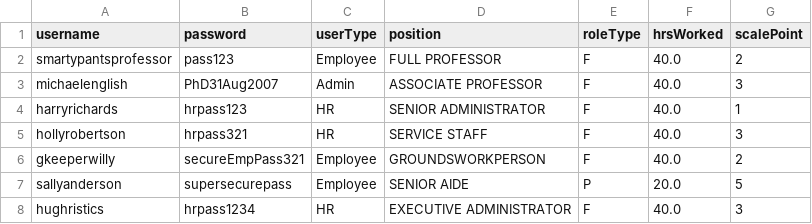
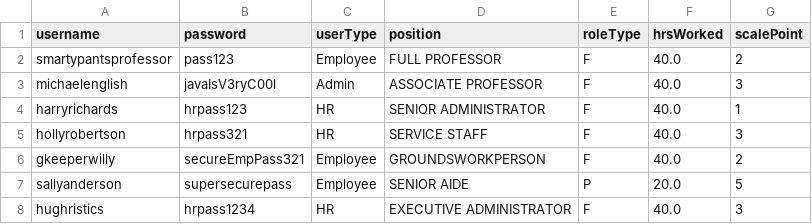
Before and after one commit to rblaq04/CS4013_Java_Project, a CSV file: users.csv, drawn as a sheet.

Commit message:
Update users.csv
changed michael english password

```diff
--- a/users.csv
+++ b/users.csv
@@ -2,3 +2,3 @@ username,password,userType,position,roleType,hrsWorked,scalePoint
 smartypantsprofessor,pass123,Employee,FULL PROFESSOR,F,40.0,2
-michaelenglish,PhD31Aug2007,Admin,ASSOCIATE PROFESSOR,F,40.0,3
+michaelenglish,javaIsV3ryC00l,Admin,ASSOCIATE PROFESSOR,F,40.0,3
 harryrichards,hrpass123,HR,SENIOR ADMINISTRATOR,F,40.0,1
```
